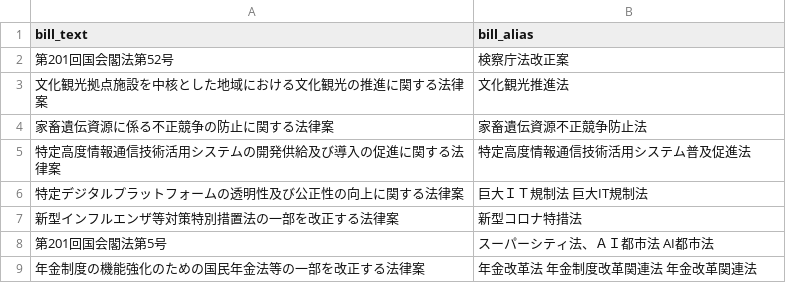
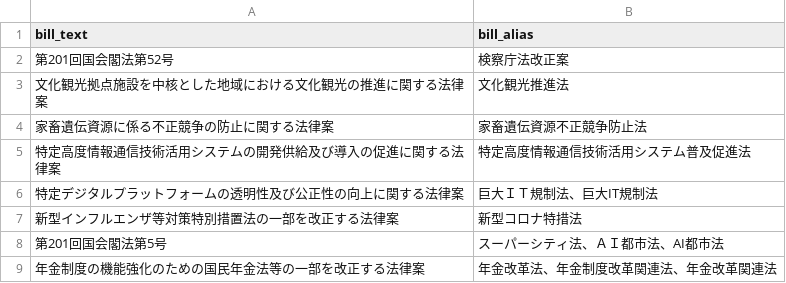
Before and after one commit to politylink/politylink-crawler, a CSV file: data/alias.csv, drawn as a sheet; the diff names each change by its address in the sheet, - before the commit and + after, or states it on an @@ line.

Commit message:
POL-44: escape alias.csv

```diff
--- a/data/alias.csv
+++ b/data/alias.csv
-B6 (bill_alias): 巨大ＩＴ規制法 巨大IT規制法
+B6 (bill_alias): 巨大ＩＴ規制法、巨大IT規制法
-B8 (bill_alias): スーパーシティ法、ＡＩ都市法 AI都市法
+B8 (bill_alias): スーパーシティ法、ＡＩ都市法、AI都市法
-B9 (bill_alias): 年金改革法 年金制度改革関連法 年金改革関連法
+B9 (bill_alias): 年金改革法、年金制度改革関連法、年金改革関連法
```
